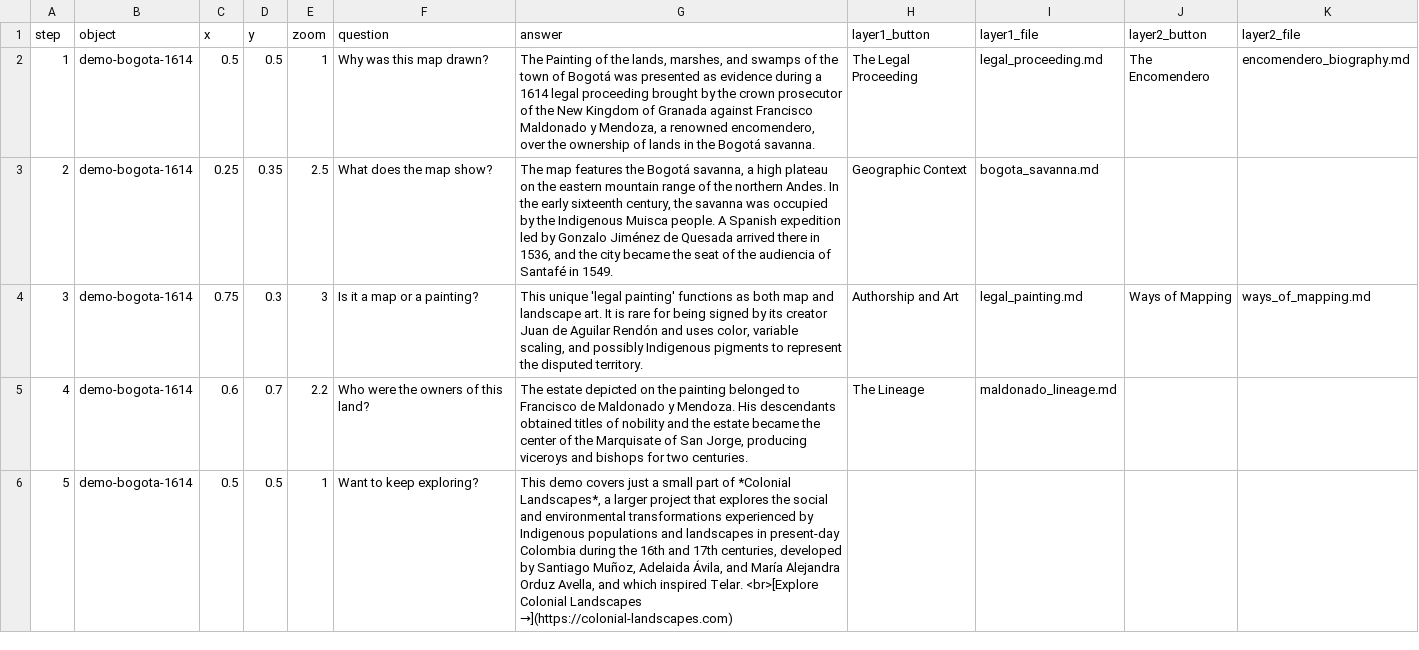
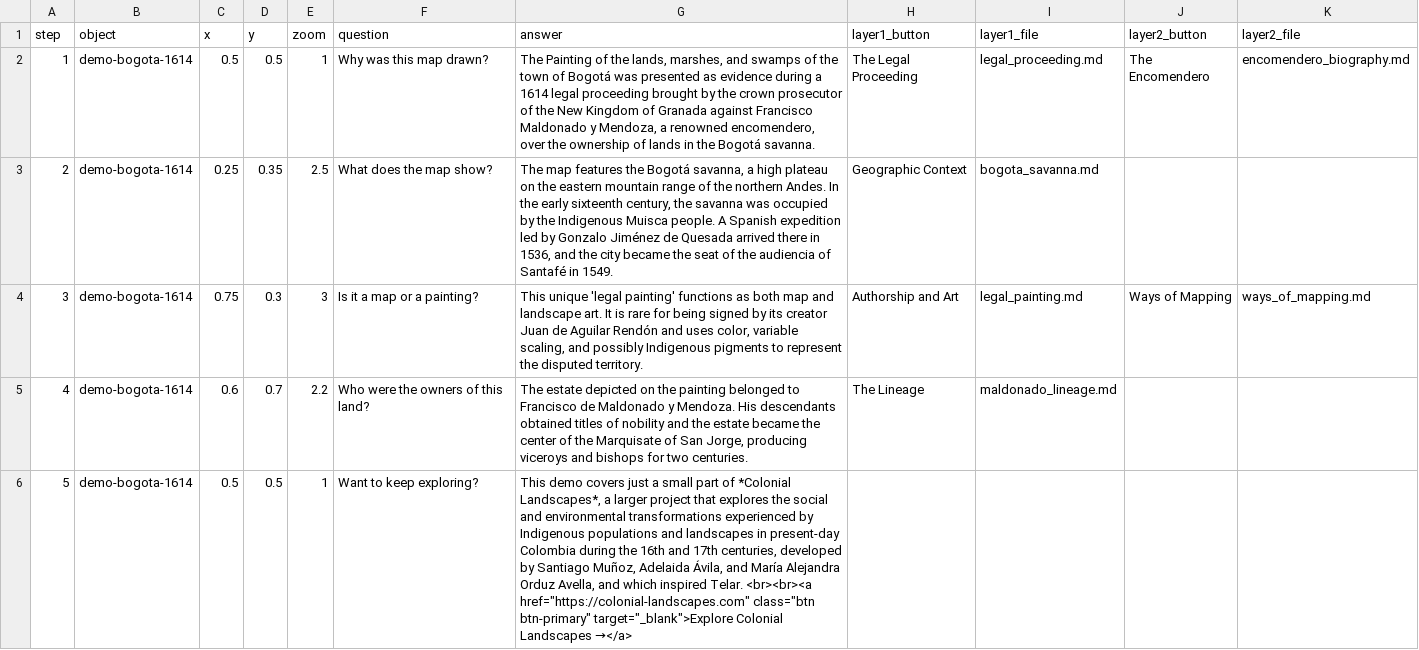
Before and after one commit to UCSB-AMPLab/demo-content, a CSV file: demos/v0.6.0/en/paisajes-demo.csv, drawn as a sheet.

Commit message:
Style CTA links as buttons

```diff
--- a/demos/v0.6.0/en/paisajes-demo.csv
+++ b/demos/v0.6.0/en/paisajes-demo.csv
@@ -5,2 +5,2 @@ step,object,x,y,zoom,question,answer,layer1_button,layer1_file,layer2_button,lay
 4,demo-bogota-1614,0.6,0.7,2.2,Who were the owners of this land?,"The estate depicted on the painting belonged to Francisco de Maldonado y Mendoza. His descendants obtained titles of nobility and the estate became the center of the Marquisate of San Jorge, producing viceroys and bishops for two centuries.",The Lineage,maldonado_lineage.md,,
-5,demo-bogota-1614,0.5,0.5,1,Want to keep exploring?,"This demo covers just a small part of *Colonial Landscapes*, a larger project that explores the social and environmental transformations experienced by Indigenous populations and landscapes in present-day Colombia during the 16th and 17th centuries, developed by Santiago Muñoz, Adelaida Ávila, and María Alejandra Orduz Avella, and which inspired Telar. <br>[Explore Colonial Landscapes →](https://colonial-landscapes.com)",,,,
+5,demo-bogota-1614,0.5,0.5,1,Want to keep exploring?,"This demo covers just a small part of *Colonial Landscapes*, a larger project that explores the social and environmental transformations experienced by Indigenous populations and landscapes in present-day Colombia during the 16th and 17th centuries, developed by Santiago Muñoz, Adelaida Ávila, and María Alejandra Orduz Avella, and which inspired Telar. <br><br><a href=""https://colonial-landscapes.com"" class=""btn btn-primary"" target=""_blank"">Explore Colonial Landscapes →</a>",,,,
```
Also changed, not shown: demos/v0.6.0/es/demo-project.csv, 2 other files.
